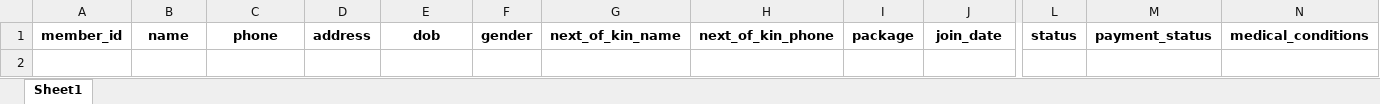
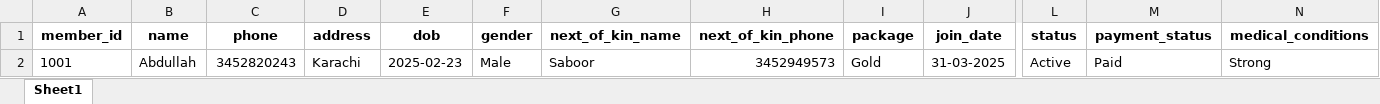
Before and after one commit to danishjavedcodes/gym_management, an Excel workbook: data/members.xlsx, sheet Sheet1, drawn as a sheet; only a part is shown, gaps mark what is left out; values as stored, in another font and other column widths than the file's, no borders; rows hold the shown columns only; the diff names each change by its address in the sheet, - before the commit and + after, or states it on an @@ line.

```diff
--- a/data/members.xlsx (sheet Sheet1)
+++ b/data/members.xlsx (sheet Sheet1)
+row 2: 1001 | Abdullah | 3452820243 | Karachi | 2025-02-23 | Male | Saboor | 3452949573 | Gold | 31-03-2025 | Active | Paid | Strong
```
Also changed, not shown: data/gym_data_backup.xlsx, data/packages.xlsx, 3 other files.
